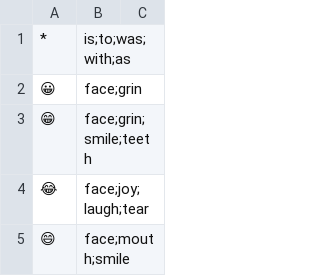
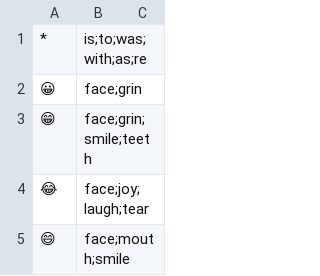
Before and after one commit to phyous/emoji-translator, a CSV file: emoji-trainer/training/emoji/emoji_mapping.csv, drawn as a sheet; only a part is shown.

```diff
--- a/emoji-trainer/training/emoji/emoji_mapping.csv
+++ b/emoji-trainer/training/emoji/emoji_mapping.csv
@@ -1,2 +1,2 @@
-*,is;to;was;with;as
+*,is;to;was;with;as;re
 😀,face;grin
```
Also changed, not shown: 1 other file.
